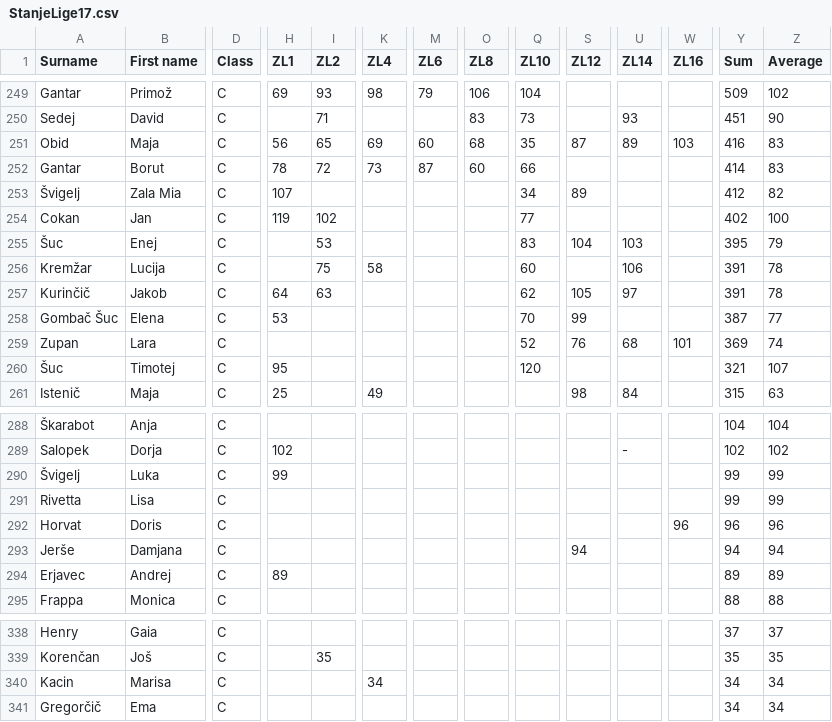
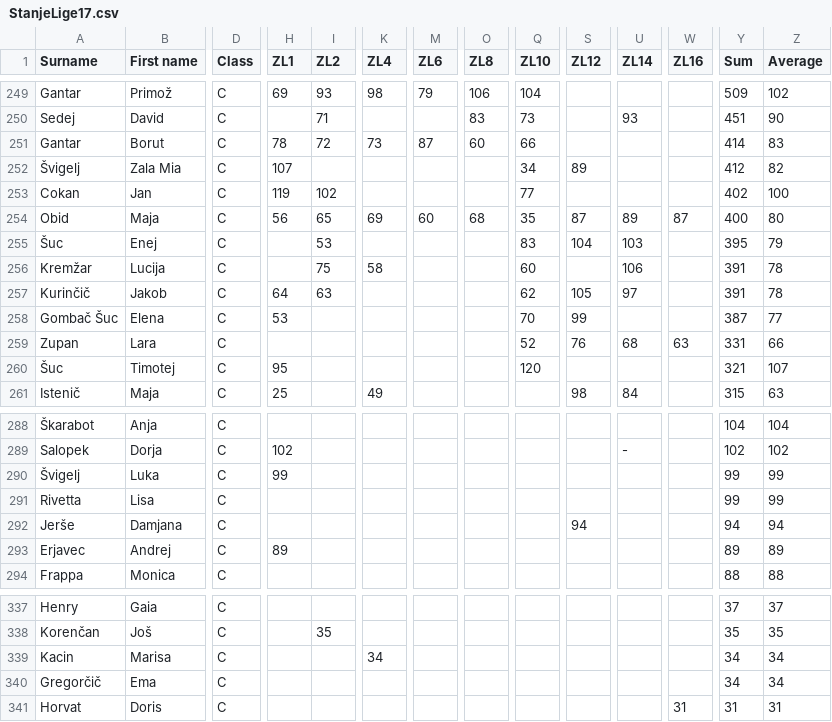
Before and after one commit to andrejborstnik/ZL, a CSV file: ResnaStanja/StanjeLige17.csv, drawn as a sheet; only a part is shown, gaps mark what is left out; removed rows and columns are numbered as before the commit, all else as after; rows hold the shown columns only; the diff names each change by its address in the sheet, - before the commit and + after, or states it on an @@ line.

```diff
--- a/ResnaStanja/StanjeLige17.csv
+++ b/ResnaStanja/StanjeLige17.csv
-row 251: Obid | Maja | C | 56 | 65 | 69 | 60 | 68 | 35 | 87 | 89 | 103 | 416 | 83
+row 254: Obid | Maja | C | 56 | 65 | 69 | 60 | 68 | 35 | 87 | 89 | 87 | 400 | 80
-W259 (ZL16): 101
+W259 (ZL16): 63
-Y259 (Sum): 369
+Y259 (Sum): 331
-Z259 (Average): 74
+Z259 (Average): 66
-row 292: Horvat | Doris | C |  |  |  |  |  |  |  |  | 96 | 96 | 96
+row 341: Horvat | Doris | C |  |  |  |  |  |  |  |  | 31 | 31 | 31
```
Also changed, not shown: Rezultati/ZL16.csv, Stanja_racunana/StanjeLige16.csv, 2 other files.
